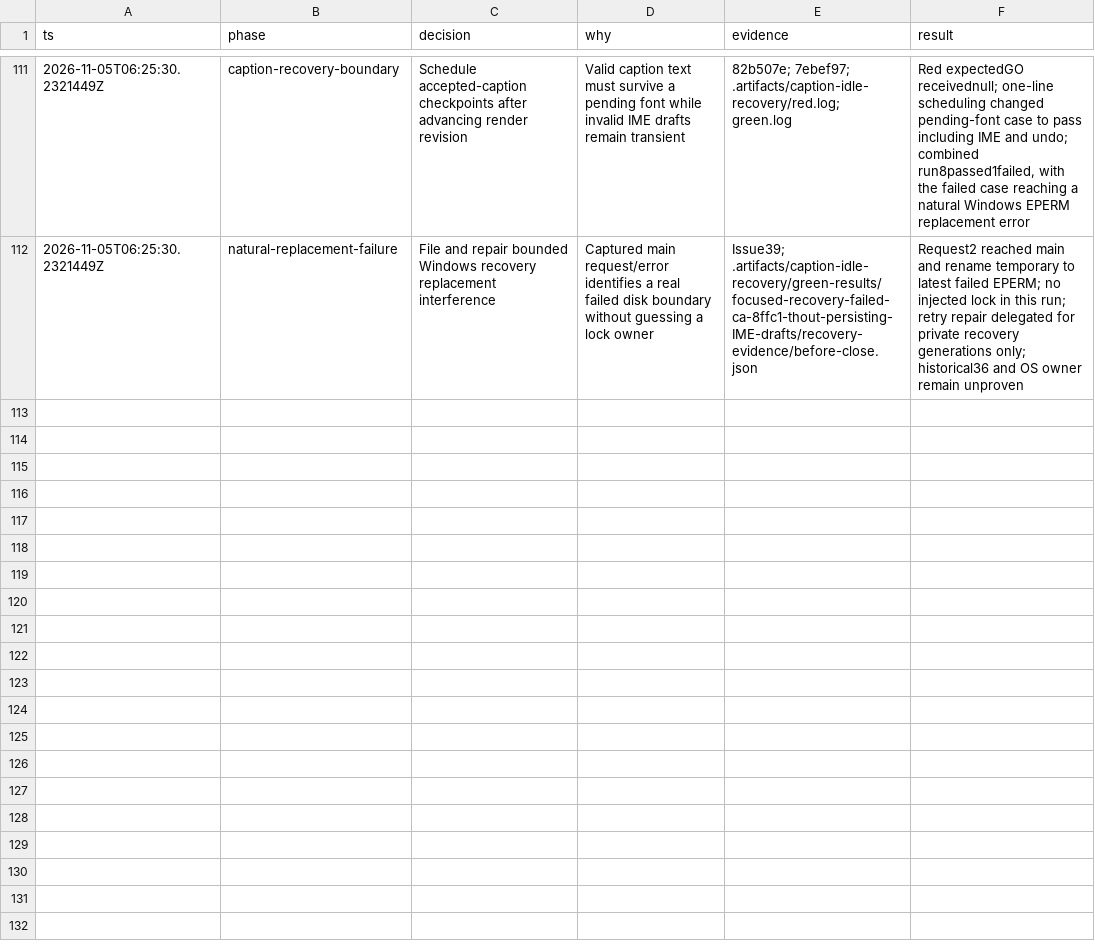
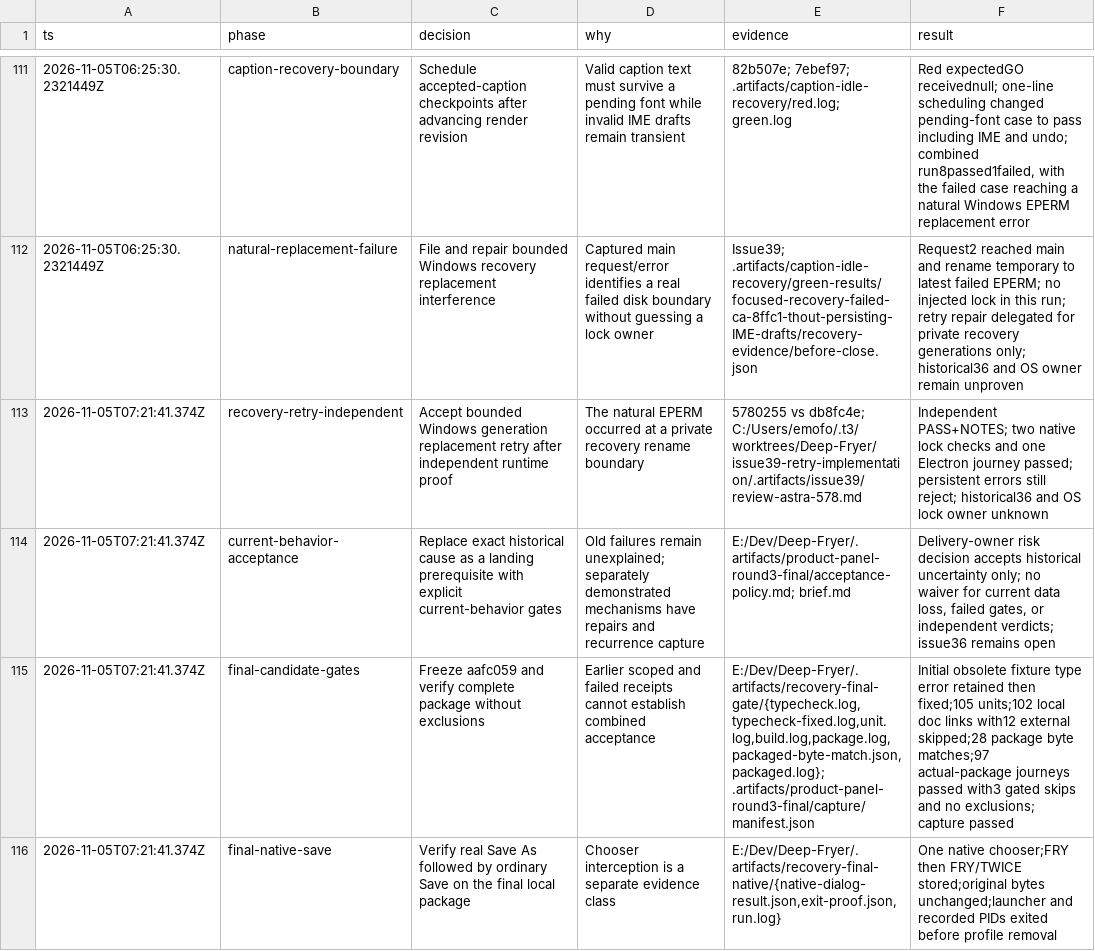
Before and after one commit to ShiosOS/Deep-Fryer, a TSV file: .audit/product-hillclimb.tsv, drawn as a sheet; only a part is shown, gaps mark what is left out; the diff covers the shown part only; the diff names each change by its address in the sheet, - before the commit and + after, or states it on an @@ line.

Commit message:
docs(audit): record current acceptance, independent results and guarded landings

```diff
--- a/.audit/product-hillclimb.tsv
+++ b/.audit/product-hillclimb.tsv
+row 113: 2026-11-05T07:21:41.374Z | recovery-retry-independent | Accept bounded Windows generation replacement retry after independent runtime proof | The natural EPERM occurred at a private recovery rename boundary | 5780255 vs db8fc4e; C:/Users/emofo/.t3/worktrees/Deep-Fryer/issue39-retry-implementation/.artifacts/issue39/review-astra-578.md | Independent PASS+NOTES; two native lock checks and one Electron journey passed; persistent errors still reject; historical36 and OS lock owner unknown
+row 114: 2026-11-05T07:21:41.374Z | current-behavior-acceptance | Replace exact historical cause as a landing prerequisite with explicit current-behavior gates | Old failures remain unexplained; separately demonstrated mechanisms have repairs and recurrence capture | E:/Dev/Deep-Fryer/.artifacts/product-panel-round3-final/acceptance-policy.md; brief.md | Delivery-owner risk decision accepts historical uncertainty only; no waiver for current data loss, failed gates, or independent verdicts; issue36 remains open
+row 115: 2026-11-05T07:21:41.374Z | final-candidate-gates | Freeze aafc059 and verify complete package without exclusions | Earlier scoped and failed receipts cannot establish combined acceptance | E:/Dev/Deep-Fryer/.artifacts/recovery-final-gate/{typecheck.log,typecheck-fixed.log,unit.log,build.log,package.log,packaged-byte-match.json,packaged.log}; .artifacts/product-panel-round3-final/capture/manifest.json | Initial obsolete fixture type error retained then fixed;105 units;102 local doc links with12 external skipped;28 package byte matches;97 actual-package journeys passed with3 gated skips and no exclusions; capture passed
+row 116: 2026-11-05T07:21:41.374Z | final-native-save | Verify real Save As followed by ordinary Save on the final local package | Chooser interception is a separate evidence class | E:/Dev/Deep-Fryer/.artifacts/recovery-final-native/{native-dialog-result.json,exit-proof.json,run.log} | One native chooser;FRY then FRY/TWICE stored;original bytes unchanged;launcher and recorded PIDs exited before profile removal
```
Also changed, not shown: 4 added rows elsewhere in this file.
